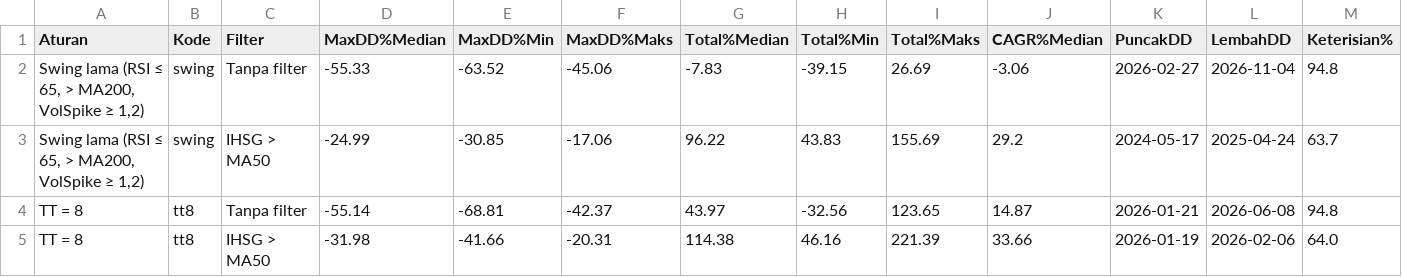
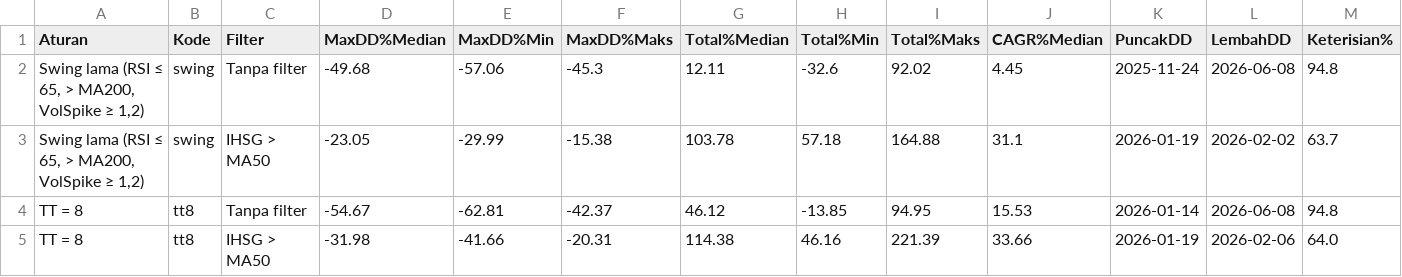
Before and after one commit to 2013tib-droid/Screening-Saham, a CSV file: hasil/uji_ulang_tren_portofolio.csv, drawn as a sheet; only a part is shown; the diff covers the shown part only; the diff names each change by its address in the sheet, - before the commit and + after, or states it on an @@ line.

```diff
--- a/hasil/uji_ulang_tren_portofolio.csv
+++ b/hasil/uji_ulang_tren_portofolio.csv
-D2 (MaxDD%Median): -55.33
+D2 (MaxDD%Median): -49.68
-E2 (MaxDD%Min): -63.52
+E2 (MaxDD%Min): -57.06
-F2 (MaxDD%Maks): -45.06
+F2 (MaxDD%Maks): -45.3
-G2 (Total%Median): -7.83
+G2 (Total%Median): 12.11
-H2 (Total%Min): -39.15
+H2 (Total%Min): -32.6
-I2 (Total%Maks): 26.69
+I2 (Total%Maks): 92.02
-J2 (CAGR%Median): -3.06
+J2 (CAGR%Median): 4.45
-K2 (PuncakDD): 2026-02-27
+K2 (PuncakDD): 2025-11-24
-L2 (LembahDD): 2026-11-04
+L2 (LembahDD): 2026-06-08
-D3 (MaxDD%Median): -24.99
+D3 (MaxDD%Median): -23.05
-E3 (MaxDD%Min): -30.85
+E3 (MaxDD%Min): -29.99
-F3 (MaxDD%Maks): -17.06
+F3 (MaxDD%Maks): -15.38
-G3 (Total%Median): 96.22
+G3 (Total%Median): 103.78
-H3 (Total%Min): 43.83
+H3 (Total%Min): 57.18
-I3 (Total%Maks): 155.69
+I3 (Total%Maks): 164.88
-J3 (CAGR%Median): 29.2
+J3 (CAGR%Median): 31.1
-K3 (PuncakDD): 2024-05-17
+K3 (PuncakDD): 2026-01-19
-L3 (LembahDD): 2025-04-24
+L3 (LembahDD): 2026-02-02
-D4 (MaxDD%Median): -55.14
+D4 (MaxDD%Median): -54.67
-E4 (MaxDD%Min): -68.81
+E4 (MaxDD%Min): -62.81
-G4 (Total%Median): 43.97
+G4 (Total%Median): 46.12
-H4 (Total%Min): -32.56
+H4 (Total%Min): -13.85
-I4 (Total%Maks): 123.65
+I4 (Total%Maks): 94.95
-J4 (CAGR%Median): 14.87
+J4 (CAGR%Median): 15.53
-K4 (PuncakDD): 2026-01-21
+K4 (PuncakDD): 2026-01-14
```
Also changed, not shown: 46 edited cells elsewhere in this file, hasil/uji_ulang_tren_ekuitas.csv, hasil/uji_ulang_tren_semester.csv, 4 other files.
